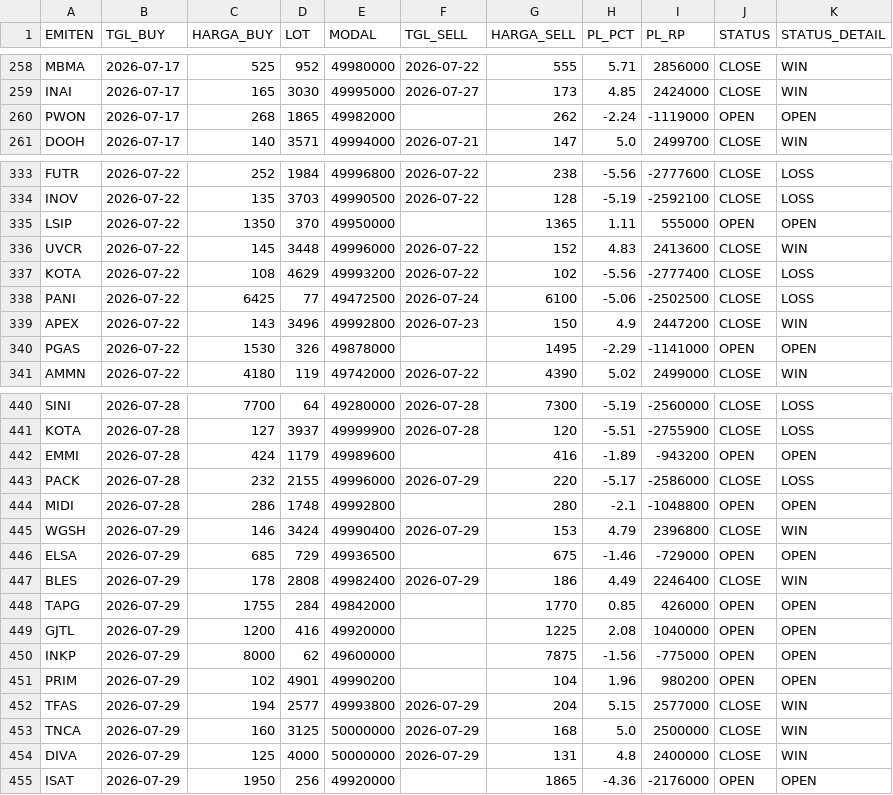
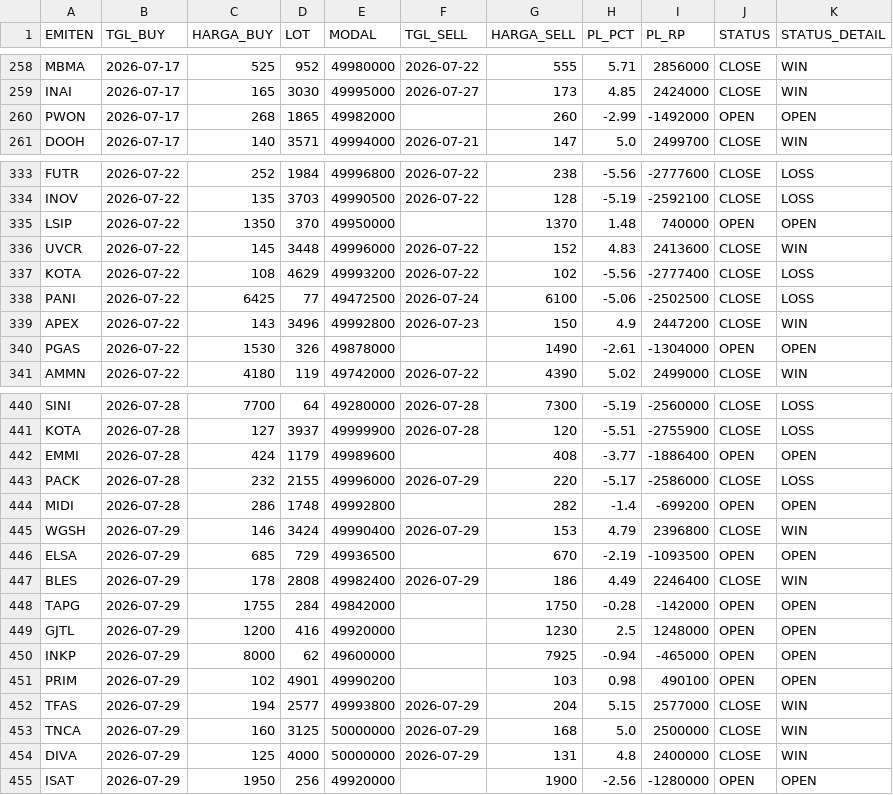
Before and after one commit to illusixTri/dashboard-rla, a CSV file: portofolio_web.csv, drawn as a sheet; only a part is shown, gaps mark what is left out; the diff covers the shown part only.

```diff
--- a/portofolio_web.csv
+++ b/portofolio_web.csv
@@ -259,3 +259,3 @@ MBMA,2026-07-17,525,952,49980000,2026-07-22,555,5.71,2856000,CLOSE,WIN
 INAI,2026-07-17,165,3030,49995000,2026-07-27,173,4.85,2424000,CLOSE,WIN
-PWON,2026-07-17,268,1865,49982000,,262,-2.24,-1119000,OPEN,OPEN
+PWON,2026-07-17,268,1865,49982000,,260,-2.99,-1492000,OPEN,OPEN
 DOOH,2026-07-17,140,3571,49994000,2026-07-21,147,5.0,2499700,CLOSE,WIN
@@ -334,3 +334,3 @@ FUTR,2026-07-22,252,1984,49996800,2026-07-22,238,-5.56,-2777600,CLOSE,LOSS
 INOV,2026-07-22,135,3703,49990500,2026-07-22,128,-5.19,-2592100,CLOSE,LOSS
-LSIP,2026-07-22,1350,370,49950000,,1365,1.11,555000,OPEN,OPEN
+LSIP,2026-07-22,1350,370,49950000,,1370,1.48,740000,OPEN,OPEN
 UVCR,2026-07-22,145,3448,49996000,2026-07-22,152,4.83,2413600,CLOSE,WIN
@@ -339,3 +339,3 @@ PANI,2026-07-22,6425,77,49472500,2026-07-24,6100,-5.06,-2502500,CLOSE,LOSS
 APEX,2026-07-22,143,3496,49992800,2026-07-23,150,4.9,2447200,CLOSE,WIN
-PGAS,2026-07-22,1530,326,49878000,,1495,-2.29,-1141000,OPEN,OPEN
+PGAS,2026-07-22,1530,326,49878000,,1490,-2.61,-1304000,OPEN,OPEN
 AMMN,2026-07-22,4180,119,49742000,2026-07-22,4390,5.02,2499000,CLOSE,WIN
@@ -441,12 +441,12 @@ SINI,2026-07-28,7700,64,49280000,2026-07-28,7300,-5.19,-2560000,CLOSE,LOSS
 KOTA,2026-07-28,127,3937,49999900,2026-07-28,120,-5.51,-2755900,CLOSE,LOSS
-EMMI,2026-07-28,424,1179,49989600,,416,-1.89,-943200,OPEN,OPEN
+EMMI,2026-07-28,424,1179,49989600,,408,-3.77,-1886400,OPEN,OPEN
 PACK,2026-07-28,232,2155,49996000,2026-07-29,220,-5.17,-2586000,CLOSE,LOSS
-MIDI,2026-07-28,286,1748,49992800,,280,-2.1,-1048800,OPEN,OPEN
+MIDI,2026-07-28,286,1748,49992800,,282,-1.4,-699200,OPEN,OPEN
 WGSH,2026-07-29,146,3424,49990400,2026-07-29,153,4.79,2396800,CLOSE,WIN
-ELSA,2026-07-29,685,729,49936500,,675,-1.46,-729000,OPEN,OPEN
+ELSA,2026-07-29,685,729,49936500,,670,-2.19,-1093500,OPEN,OPEN
 BLES,2026-07-29,178,2808,49982400,2026-07-29,186,4.49,2246400,CLOSE,WIN
-TAPG,2026-07-29,1755,284,49842000,,1770,0.85,426000,OPEN,OPEN
-GJTL,2026-07-29,1200,416,49920000,,1225,2.08,1040000,OPEN,OPEN
-INKP,2026-07-29,8000,62,49600000,,7875,-1.56,-775000,OPEN,OPEN
-PRIM,2026-07-29,102,4901,49990200,,104,1.96,980200,OPEN,OPEN
+TAPG,2026-07-29,1755,284,49842000,,1750,-0.28,-142000,OPEN,OPEN
+GJTL,2026-07-29,1200,416,49920000,,1230,2.5,1248000,OPEN,OPEN
+INKP,2026-07-29,8000,62,49600000,,7925,-0.94,-465000,OPEN,OPEN
+PRIM,2026-07-29,102,4901,49990200,,103,0.98,490100,OPEN,OPEN
 TFAS,2026-07-29,194,2577,49993800,2026-07-29,204,5.15,2577000,CLOSE,WIN
@@ -454,2 +454,2 @@ TNCA,2026-07-29,160,3125,50000000,2026-07-29,168,5.0,2500000,CLOSE,WIN
 DIVA,2026-07-29,125,4000,50000000,2026-07-29,131,4.8,2400000,CLOSE,WIN
-ISAT,2026-07-29,1950,256,49920000,,1865,-4.36,-2176000,OPEN,OPEN
+ISAT,2026-07-29,1950,256,49920000,,1900,-2.56,-1280000,OPEN,OPEN
```
Also changed, not shown: 63 edited cells elsewhere in this file, V2openclose.csv.
